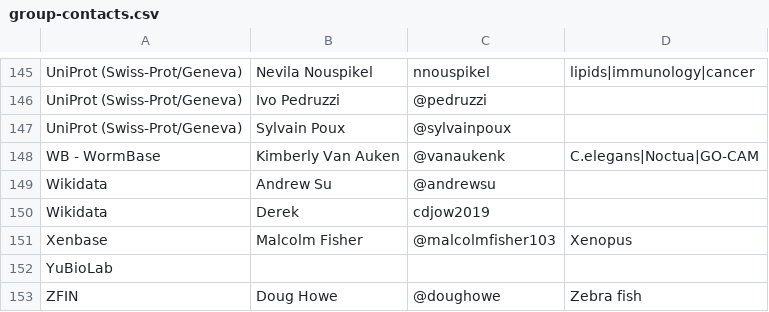
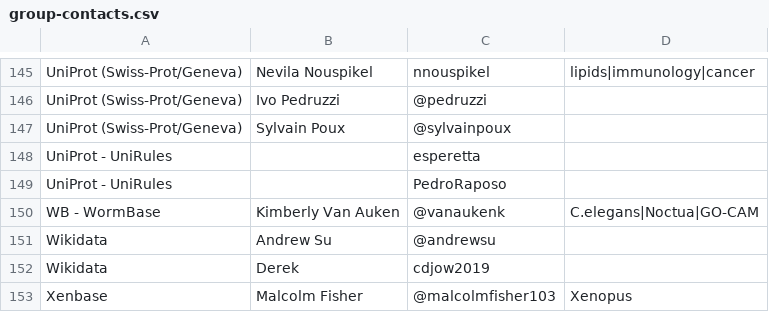
Before and after one commit to geneontology/go-site, a CSV file: metadata/group-contacts.csv, drawn as a sheet; only a part is shown, gaps mark what is left out; the shorter side is filled out with more unchanged rows.

Commit message:
Added UniRules contact

```diff
--- a/metadata/group-contacts.csv
+++ b/metadata/group-contacts.csv
@@ -147,2 +147,4 @@ UniProt (Swiss-Prot/Geneva),Ivo Pedruzzi,@pedruzzi,
 UniProt (Swiss-Prot/Geneva),Sylvain Poux,@sylvainpoux,
+UniProt - UniRules, ,esperetta,
+UniProt - UniRules, ,PedroRaposo,
 WB - WormBase,Kimberly Van Auken,@vanaukenk,C.elegans|Noctua|GO-CAM
```
